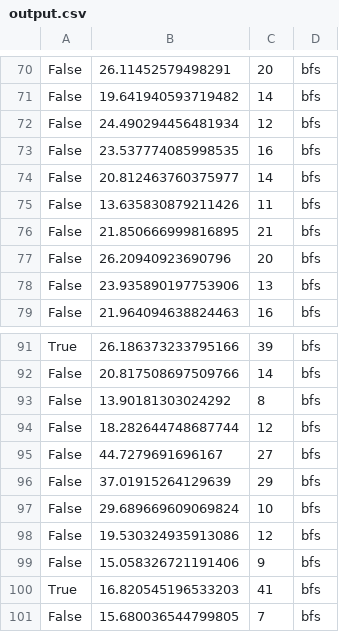
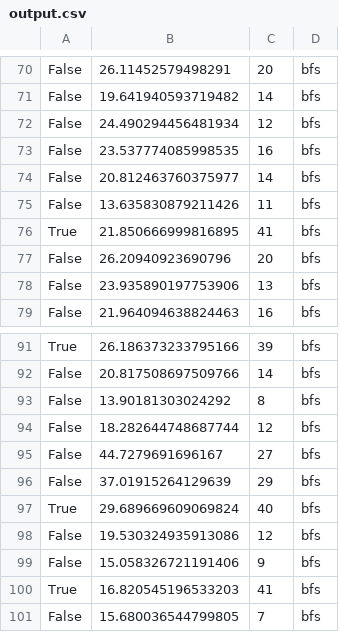
Before and after one commit to Yaroslaww-1/ai-playground, a CSV file: game/output.csv, drawn as a sheet; only a part is shown, gaps mark what is left out; the diff covers the shown part only.

```diff
--- a/game/output.csv
+++ b/game/output.csv
@@ -75,3 +75,3 @@ False,20.812463760375977,14,bfs
 False,13.635830879211426,11,bfs
-False,21.850666999816895,21,bfs
+True,21.850666999816895,41,bfs
 False,26.20940923690796,20,bfs
@@ -96,3 +96,3 @@ False,44.7279691696167,27,bfs
 False,37.01915264129639,29,bfs
-False,29.689669609069824,10,bfs
+True,29.689669609069824,40,bfs
 False,19.530324935913086,12,bfs
```
Also changed, not shown: 1 added row, 1 removed row and 16 edited cells elsewhere in this file, 1 other file.
